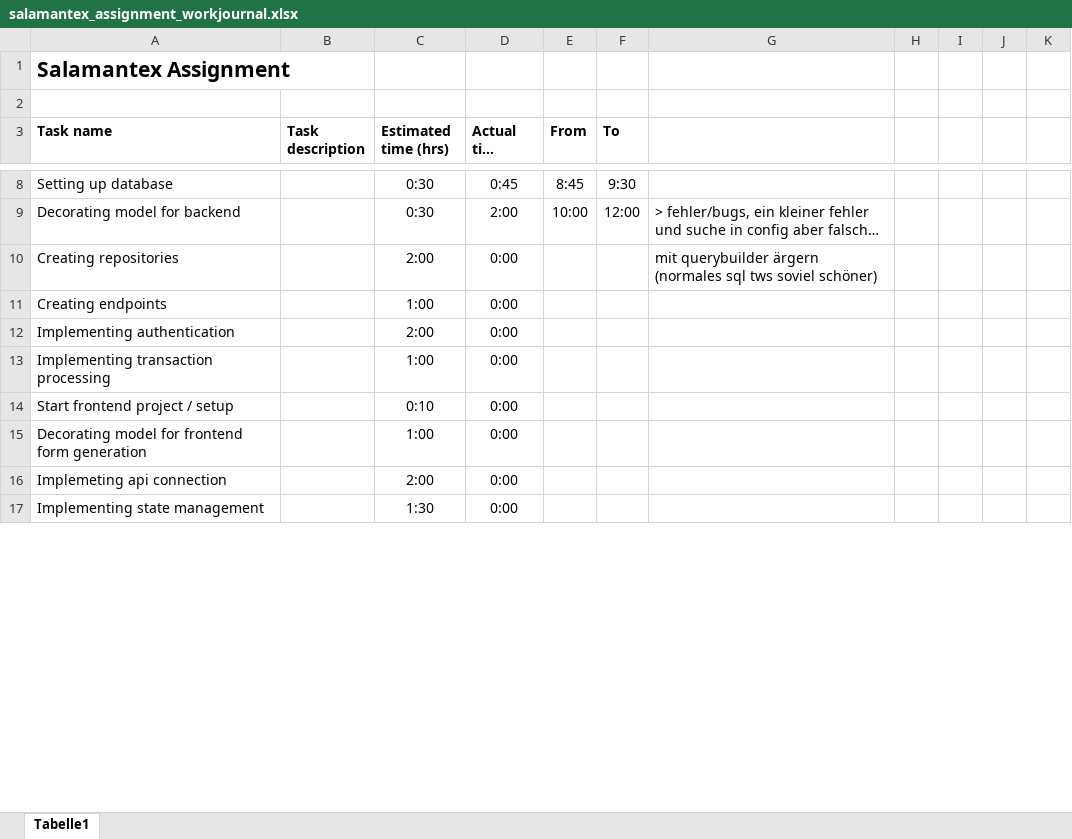
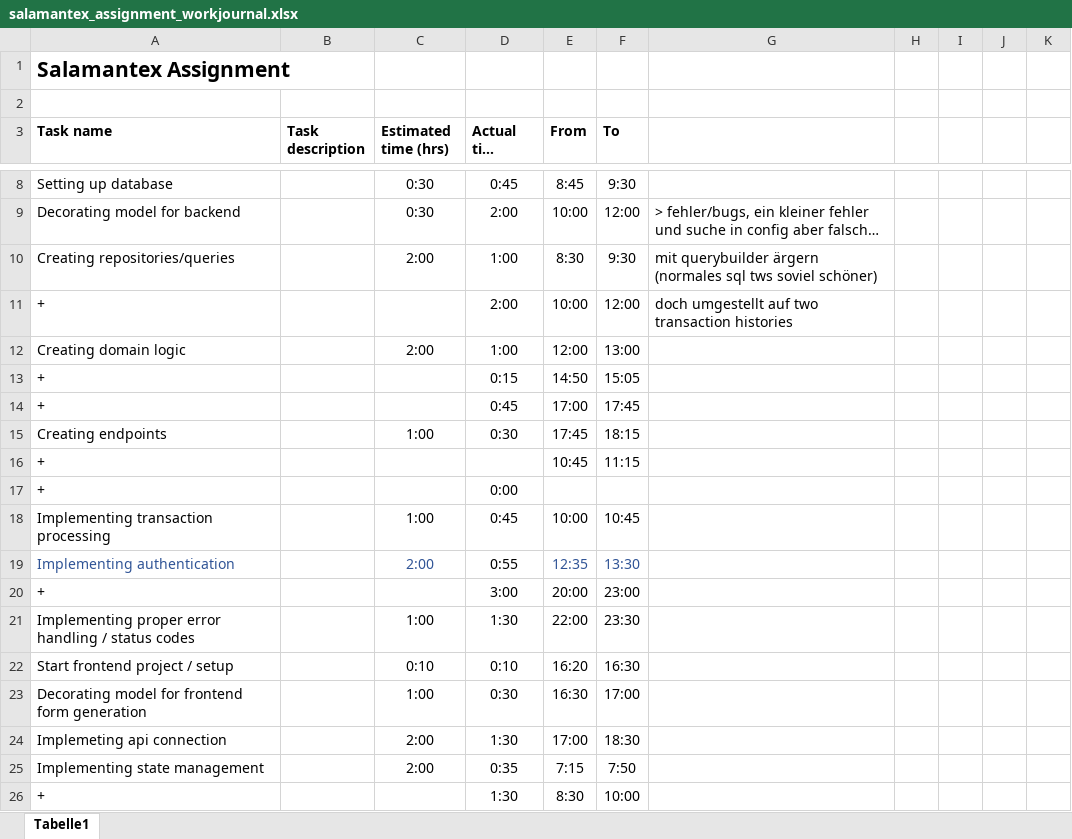
Before and after one commit to philippfo9/salamantex_assignment, an Excel workbook: salamantex_assignment_workjournal.xlsx, sheet Tabelle1, drawn as a sheet; only a part is shown, gaps mark what is left out; long unchanged cells end in …; values as stored, in another font and other column widths than the file's, no borders; table styles not drawn; removed rows and columns are numbered as before the commit, all else as after; the diff covers the shown part only; the diff names each change by its address in the sheet, - before the commit and + after, or states it on an @@ line.

```diff
--- a/salamantex_assignment_workjournal.xlsx (sheet Tabelle1)
+++ b/salamantex_assignment_workjournal.xlsx (sheet Tabelle1)
-row 10: Creating repositories |  | 2:00 | 0:00 |  |  | mit querybuilder ärgern (normales sql tws soviel schöner)
+row 10: Creating repositories/queries |  | 2:00 | 1:00 | 8:30 | 9:30 | mit querybuilder ärgern (normales sql tws soviel schöner)
+row 11: + |  |  | 2:00 | 10:00 | 12:00 | doch umgestellt auf two transaction histories
+row 12: Creating domain logic |  | 2:00 | 1:00 | 12:00 | 13:00
+row 13: + |  |  | 0:15 | 14:50 | 15:05
+row 14: + |  |  | 0:45 | 17:00 | 17:45
-D15 (Actual time (hrs)): 0:00
+D15 (Actual time (hrs)): 0:30
-E15 (From): (empty)
+E15 (From): 17:45
-F15 (To): (empty)
+F15 (To): 18:15
-row 12: Implementing authentication |  | 2:00 | 0:00
+row 16: + |  |  |  | 10:45 | 11:15
+row 17: + |  |  | 0:00
-D18 (Actual time (hrs)): 0:00
+D18 (Actual time (hrs)): 0:45
-E18 (From): (empty)
+E18 (From): 10:00
-F18 (To): (empty)
+F18 (To): 10:45
+row 19: Implementing authentication |  | 2:00 | 0:55 | 12:35 | 13:30
+row 20: + |  |  | 3:00 | 20:00 | 23:00
+row 21: Implementing proper error handling / status codes |  | 1:00 | 1:30 | 22:00 | 23:30
-D22 (Actual time (hrs)): 0:00
+D22 (Actual time (hrs)): 0:10
-E22 (From): (empty)
+E22 (From): 16:20
-F22 (To): (empty)
+F22 (To): 16:30
-D23 (Actual time (hrs)): 0:00
+D23 (Actual time (hrs)): 0:30
-E23 (From): (empty)
+E23 (From): 16:30
-F23 (To): (empty)
+F23 (To): 17:00
-D24 (Actual time (hrs)): 0:00
+D24 (Actual time (hrs)): 1:30
-E24 (From): (empty)
+E24 (From): 17:00
-F24 (To): (empty)
+F24 (To): 18:30
-row 17: Implementing state management |  | 1:30 | 0:00
+row 25: Implementing state management |  | 2:00 | 0:35 | 7:15 | 7:50
+row 26: + |  |  | 1:30 | 8:30 | 10:00
```
Also changed, not shown: 3 added rows, 5 removed rows and 8 edited cells elsewhere in this sheet, 20 other files.
